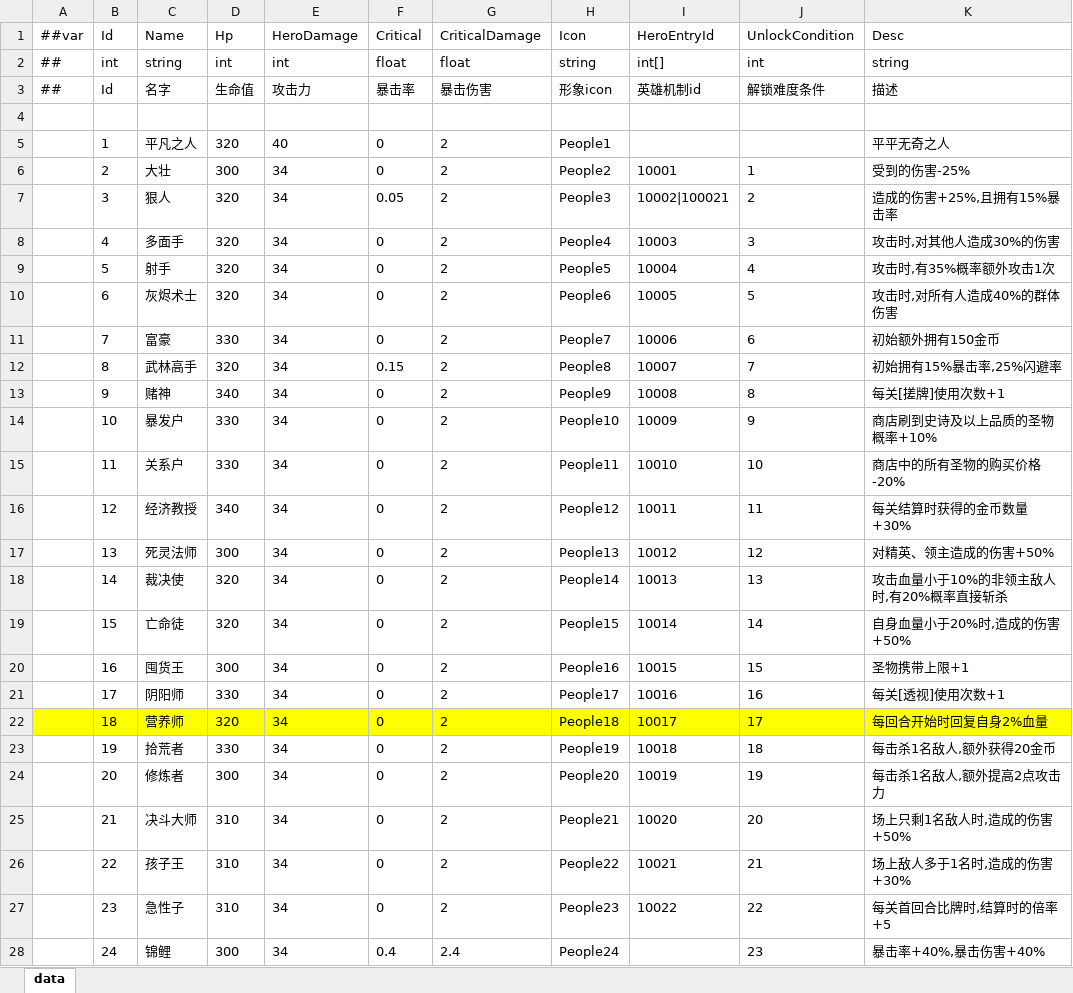
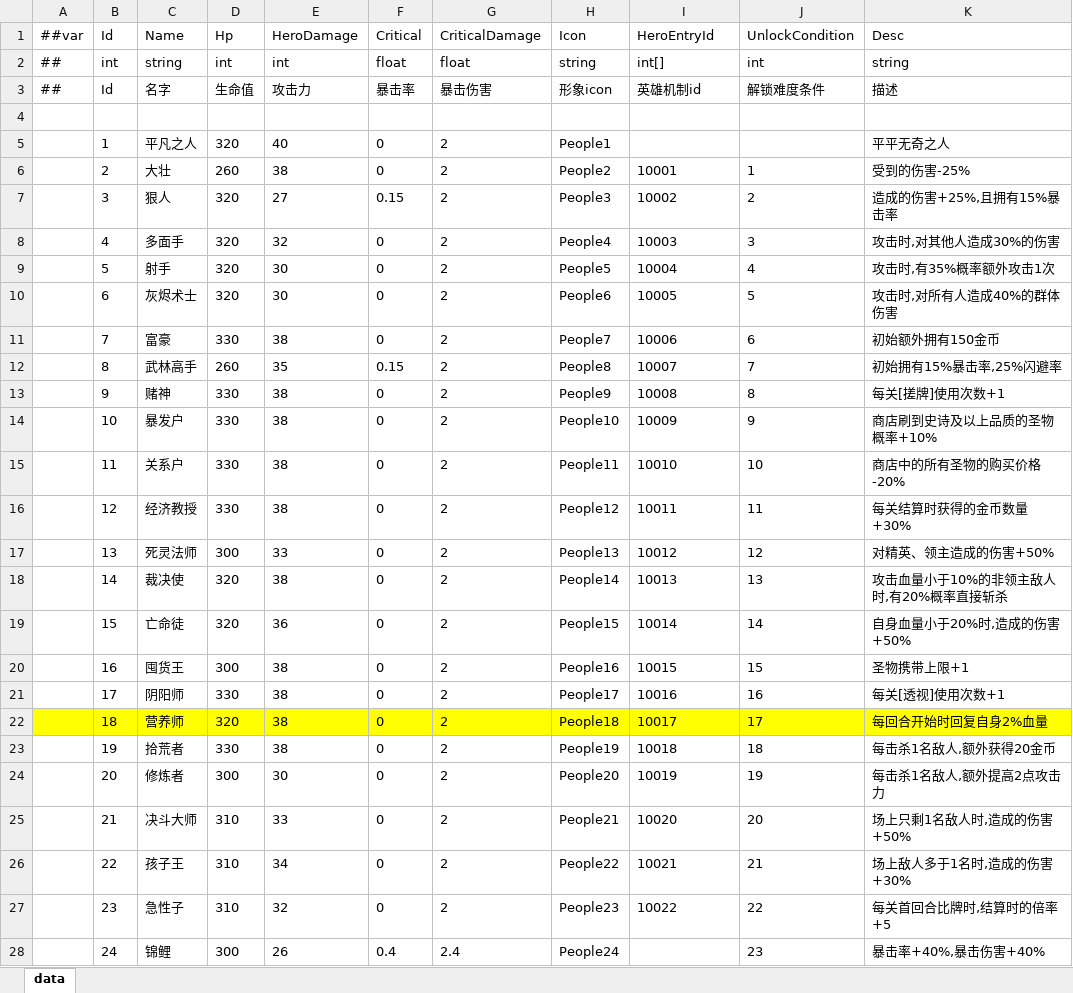
Before and after one commit to snakeazh/cardClient, an Excel workbook: Config/HeroConfig.xlsx, sheet data, drawn as a sheet; values as stored, in another font and other column widths than the file's, no borders; the diff names each change by its address in the sheet, - before the commit and + after, or states it on an @@ line.

```diff
--- a/Config/HeroConfig.xlsx (sheet data)
+++ b/Config/HeroConfig.xlsx (sheet data)
-D6 (Hp): 300
+D6 (Hp): 260
-E6 (HeroDamage): 34
+E6 (HeroDamage): 38
-E7 (HeroDamage): 34
+E7 (HeroDamage): 27
-F7 (Critical): 0.05
+F7 (Critical): 0.15
-I7 (HeroEntryId): 10002|100021
+I7 (HeroEntryId): 10002
-E8 (HeroDamage): 34
+E8 (HeroDamage): 32
-E9:E10 (HeroDamage): 34
+E9:E10 (HeroDamage): 30
-E11 (HeroDamage): 34
+E11 (HeroDamage): 38
-D12 (Hp): 320
+D12 (Hp): 260
-E12 (HeroDamage): 34
+E12 (HeroDamage): 35
-D13 (Hp): 340
+D13 (Hp): 330
-E13:E16 (HeroDamage): 34
+E13:E16 (HeroDamage): 38
-D16 (Hp): 340
+D16 (Hp): 330
-E17 (HeroDamage): 34
+E17 (HeroDamage): 33
-E18 (HeroDamage): 34
+E18 (HeroDamage): 38
-E19 (HeroDamage): 34
+E19 (HeroDamage): 36
-E20:E23 (HeroDamage): 34
+E20:E23 (HeroDamage): 38
-E24 (HeroDamage): 34
+E24 (HeroDamage): 30
-E25 (HeroDamage): 34
+E25 (HeroDamage): 33
-E27 (HeroDamage): 34
+E27 (HeroDamage): 32
-E28 (HeroDamage): 34
+E28 (HeroDamage): 26
```
Also changed, not shown: Config/HeroEntryConfig.xlsx, 2 other files.
